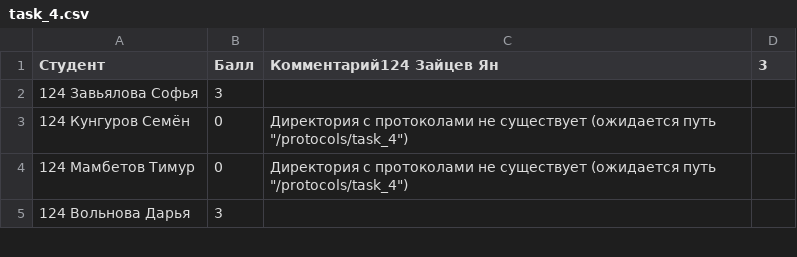
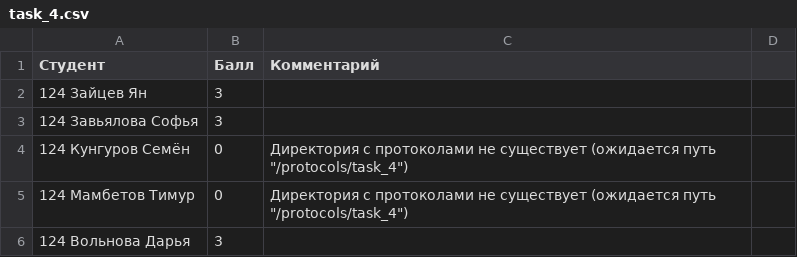
Before and after one commit to DanilaSysoev/basic_of_programming_22_22, a CSV file: homeworks/results/task_4.csv, drawn as a sheet; only a part is shown.

```diff
--- a/homeworks/results/task_4.csv
+++ b/homeworks/results/task_4.csv
@@ -1,2 +1,3 @@
-Студент,Балл,Комментарий124 Зайцев Ян,3,
+Студент,Балл,Комментарий
+124 Зайцев Ян,3,
 124 Завьялова Софья,3,
```
Also changed, not shown: homeworks/results/task_1.csv, homeworks/results/task_2.csv, 5 other files.
